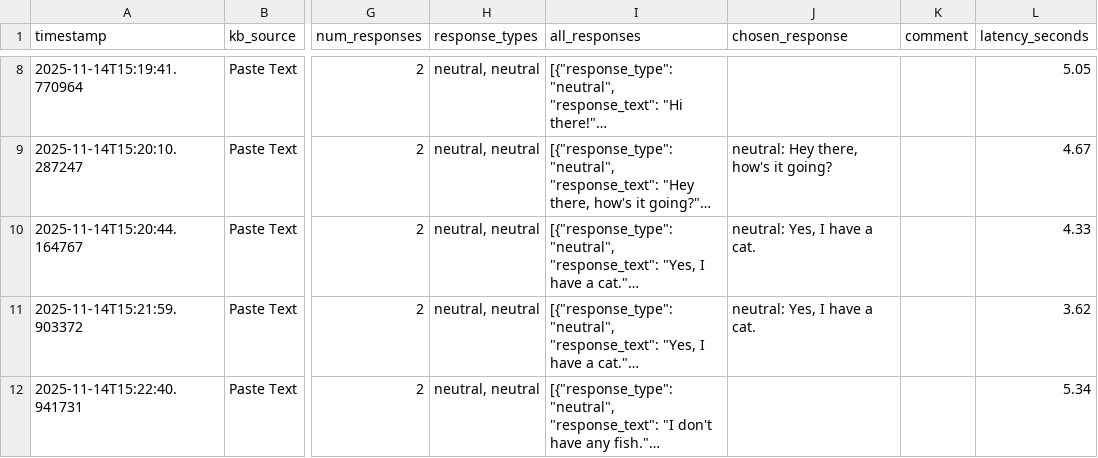
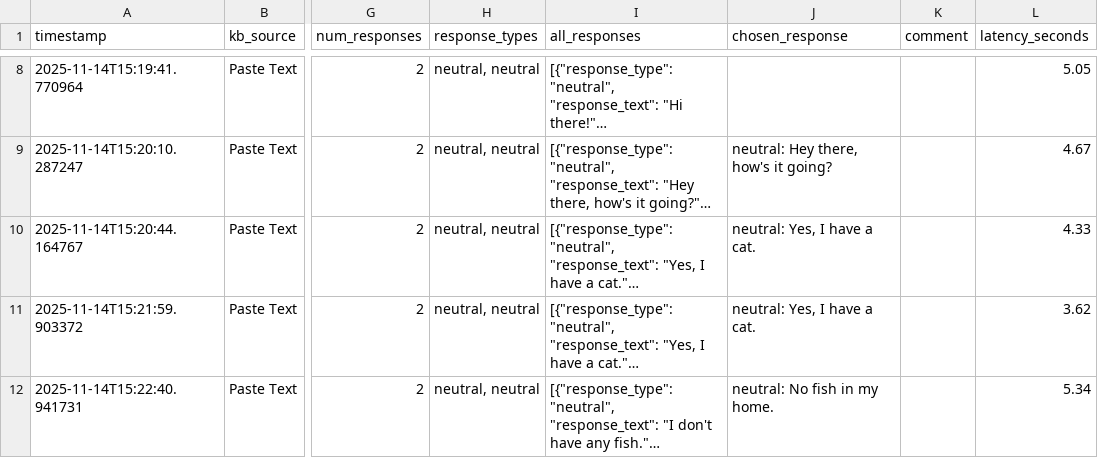
Before and after one commit to cds-cadl/Conversational-Bot, a CSV file: KB/Jenna/history.csv, drawn as a sheet; only a part is shown, gaps mark what is left out; long unchanged cells end in …; the diff names each change by its address in the sheet, - before the commit and + after, or states it on an @@ line.

Commit message:
Update Jenna/history.csv at 2025-11-14T15:26:48.522787

```diff
--- a/KB/Jenna/history.csv
+++ b/KB/Jenna/history.csv
-J12 (chosen_response): (empty)
+J12 (chosen_response): neutral: No fish in my home.
```
